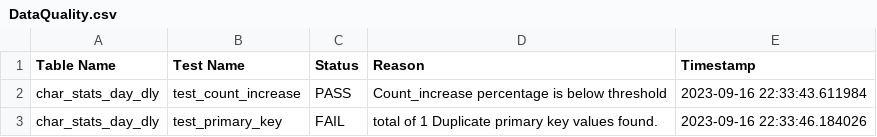
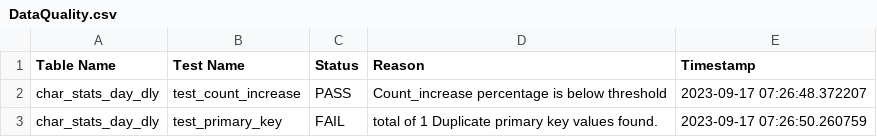
Before and after one commit to arpit-khatri/dataframework-marvel-arpit, a CSV file: code/DataQuality.csv, drawn as a sheet.

```diff
--- a/code/DataQuality.csv
+++ b/code/DataQuality.csv
@@ -1,3 +1,3 @@
 Table Name,Test Name,Status,Reason,Timestamp
-char_stats_day_dly,test_count_increase,PASS,Count_increase percentage is below threshold,2023-09-16 22:33:43.611984
-char_stats_day_dly,test_primary_key,FAIL,total of 1 Duplicate primary key values found.,2023-09-16 22:33:46.184026
+char_stats_day_dly,test_count_increase,PASS,Count_increase percentage is below threshold,2023-09-17 07:26:48.372207
+char_stats_day_dly,test_primary_key,FAIL,total of 1 Duplicate primary key values found.,2023-09-17 07:26:50.260759
```
Also changed, not shown: code/UnitTesting.csv, 7 other files.
